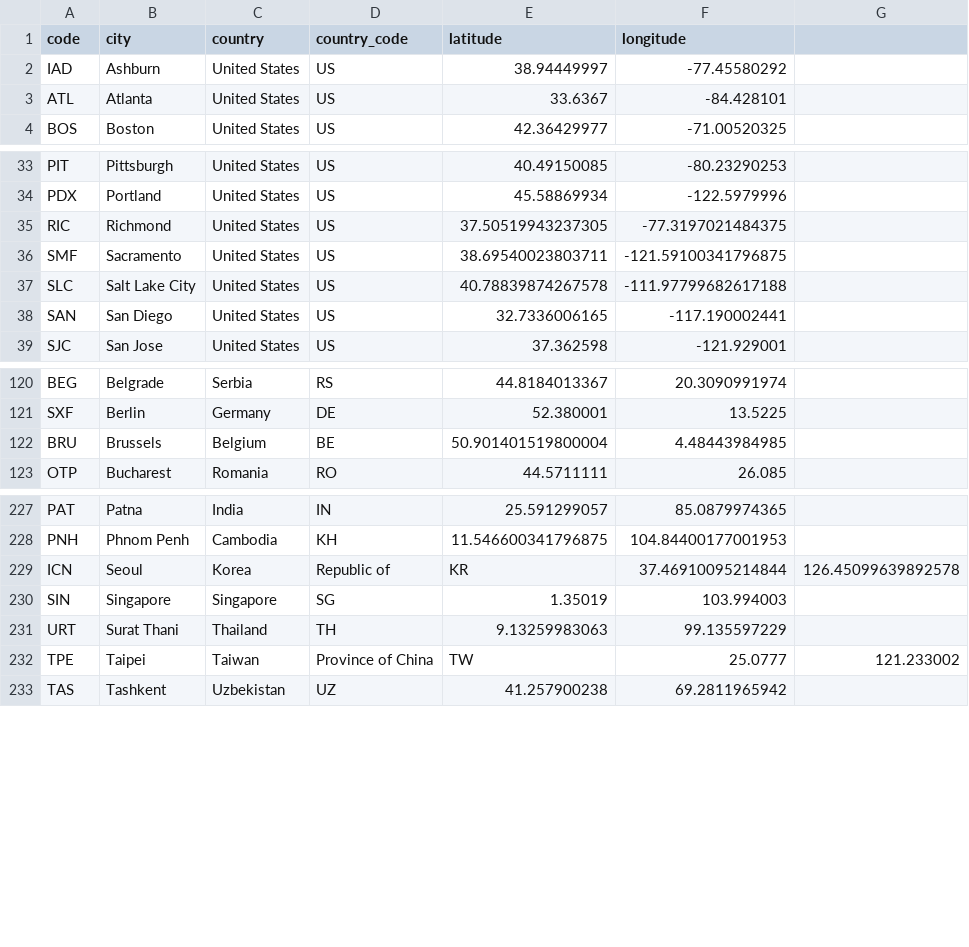
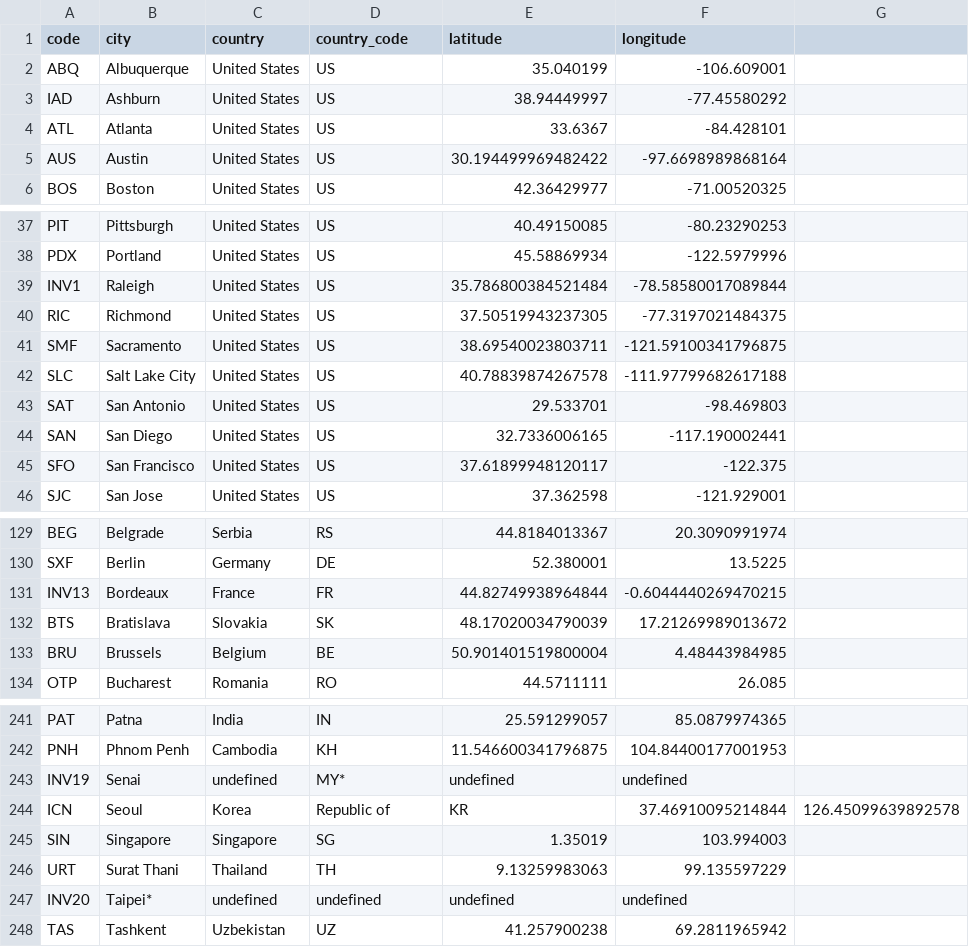
Before and after one commit to tobilg/cloudflare-edge-location, a CSV file: dist/cloudflare-edge-locations.csv, drawn as a sheet; only a part is shown, gaps mark what is left out; removed rows and columns are numbered as before the commit, all else as after; the diff covers the shown part only; the diff names each change by its address in the sheet, - before the commit and + after, or states it on an @@ line.

```diff
--- a/dist/cloudflare-edge-locations.csv
+++ b/dist/cloudflare-edge-locations.csv
+row 2: ABQ | Albuquerque | United States | US | 35.040199 | -106.609001
+row 5: AUS | Austin | United States | US | 30.194499969482422 | -97.6698989868164
+row 39: INV1 | Raleigh | United States | US | 35.786800384521484 | -78.58580017089844
+row 43: SAT | San Antonio | United States | US | 29.533701 | -98.469803
+row 45: SFO | San Francisco | United States | US | 37.61899948120117 | -122.375
+row 131: INV13 | Bordeaux | France | FR | 44.82749938964844 | -0.6044440269470215
+row 132: BTS | Bratislava | Slovakia | SK | 48.17020034790039 | 17.21269989013672
+row 243: INV19 | Senai | undefined | MY* | undefined | undefined
-row 232: TPE | Taipei | Taiwan | Province of China | TW | 25.0777 | 121.233002
+row 247: INV20 | Taipei* | undefined | undefined | undefined | undefined
```
Also changed, not shown: 8 added rows, 1 removed row and 13 edited cells elsewhere in this file, 3 other files.
